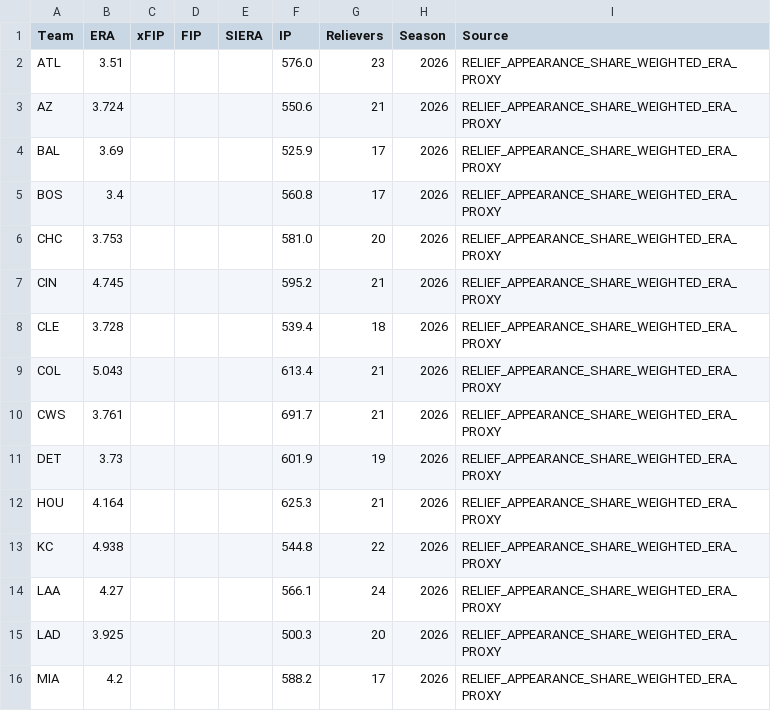
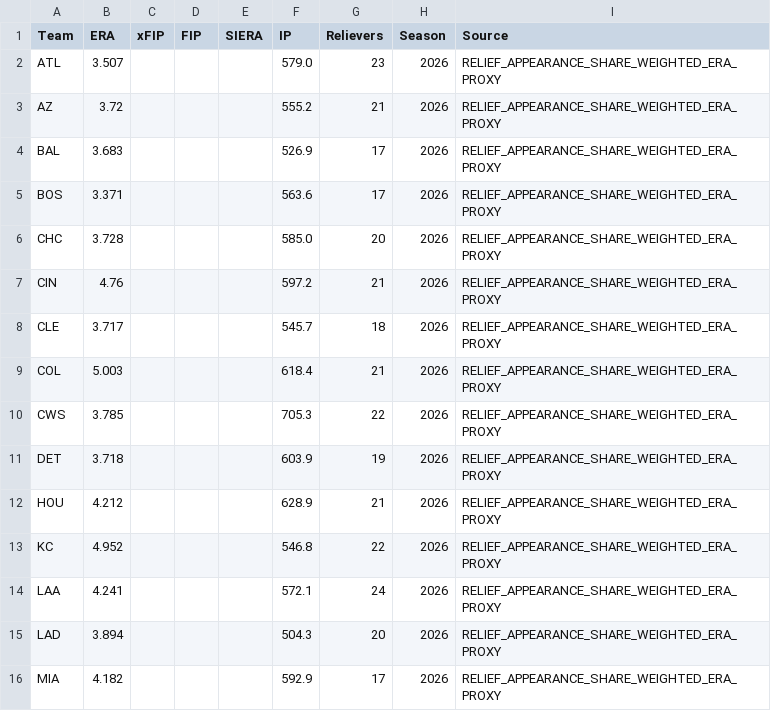
Before and after one commit to ricardodanmaravilla-coder/MLB-Pred, a CSV file: data/mlb_bullpen.csv, drawn as a sheet; only a part is shown; the diff covers the shown part only.

```diff
--- a/data/mlb_bullpen.csv
+++ b/data/mlb_bullpen.csv
@@ -1,16 +1,16 @@
 Team,ERA,xFIP,FIP,SIERA,IP,Relievers,Season,Source
-ATL,3.51,,,,576.0,23,2026,RELIEF_APPEARANCE_SHARE_WEIGHTED_ERA_PROXY
-AZ,3.724,,,,550.6,21,2026,RELIEF_APPEARANCE_SHARE_WEIGHTED_ERA_PROXY
-BAL,3.69,,,,525.9,17,2026,RELIEF_APPEARANCE_SHARE_WEIGHTED_ERA_PROXY
-BOS,3.4,,,,560.8,17,2026,RELIEF_APPEARANCE_SHARE_WEIGHTED_ERA_PROXY
-CHC,3.753,,,,581.0,20,2026,RELIEF_APPEARANCE_SHARE_WEIGHTED_ERA_PROXY
-CIN,4.745,,,,595.2,21,2026,RELIEF_APPEARANCE_SHARE_WEIGHTED_ERA_PROXY
-CLE,3.728,,,,539.4,18,2026,RELIEF_APPEARANCE_SHARE_WEIGHTED_ERA_PROXY
-COL,5.043,,,,613.4,21,2026,RELIEF_APPEARANCE_SHARE_WEIGHTED_ERA_PROXY
-CWS,3.761,,,,691.7,21,2026,RELIEF_APPEARANCE_SHARE_WEIGHTED_ERA_PROXY
-DET,3.73,,,,601.9,19,2026,RELIEF_APPEARANCE_SHARE_WEIGHTED_ERA_PROXY
-HOU,4.164,,,,625.3,21,2026,RELIEF_APPEARANCE_SHARE_WEIGHTED_ERA_PROXY
-KC,4.938,,,,544.8,22,2026,RELIEF_APPEARANCE_SHARE_WEIGHTED_ERA_PROXY
-LAA,4.27,,,,566.1,24,2026,RELIEF_APPEARANCE_SHARE_WEIGHTED_ERA_PROXY
-LAD,3.925,,,,500.3,20,2026,RELIEF_APPEARANCE_SHARE_WEIGHTED_ERA_PROXY
-MIA,4.2,,,,588.2,17,2026,RELIEF_APPEARANCE_SHARE_WEIGHTED_ERA_PROXY
+ATL,3.507,,,,579.0,23,2026,RELIEF_APPEARANCE_SHARE_WEIGHTED_ERA_PROXY
+AZ,3.72,,,,555.2,21,2026,RELIEF_APPEARANCE_SHARE_WEIGHTED_ERA_PROXY
+BAL,3.683,,,,526.9,17,2026,RELIEF_APPEARANCE_SHARE_WEIGHTED_ERA_PROXY
+BOS,3.371,,,,563.6,17,2026,RELIEF_APPEARANCE_SHARE_WEIGHTED_ERA_PROXY
+CHC,3.728,,,,585.0,20,2026,RELIEF_APPEARANCE_SHARE_WEIGHTED_ERA_PROXY
+CIN,4.76,,,,597.2,21,2026,RELIEF_APPEARANCE_SHARE_WEIGHTED_ERA_PROXY
+CLE,3.717,,,,545.7,18,2026,RELIEF_APPEARANCE_SHARE_WEIGHTED_ERA_PROXY
+COL,5.003,,,,618.4,21,2026,RELIEF_APPEARANCE_SHARE_WEIGHTED_ERA_PROXY
+CWS,3.785,,,,705.3,22,2026,RELIEF_APPEARANCE_SHARE_WEIGHTED_ERA_PROXY
+DET,3.718,,,,603.9,19,2026,RELIEF_APPEARANCE_SHARE_WEIGHTED_ERA_PROXY
+HOU,4.212,,,,628.9,21,2026,RELIEF_APPEARANCE_SHARE_WEIGHTED_ERA_PROXY
+KC,4.952,,,,546.8,22,2026,RELIEF_APPEARANCE_SHARE_WEIGHTED_ERA_PROXY
+LAA,4.241,,,,572.1,24,2026,RELIEF_APPEARANCE_SHARE_WEIGHTED_ERA_PROXY
+LAD,3.894,,,,504.3,20,2026,RELIEF_APPEARANCE_SHARE_WEIGHTED_ERA_PROXY
+MIA,4.182,,,,592.9,17,2026,RELIEF_APPEARANCE_SHARE_WEIGHTED_ERA_PROXY
```
Also changed, not shown: 32 edited cells elsewhere in this file, data/mlb_batting.csv, data/mlb_pitching.csv, 2 other files.
